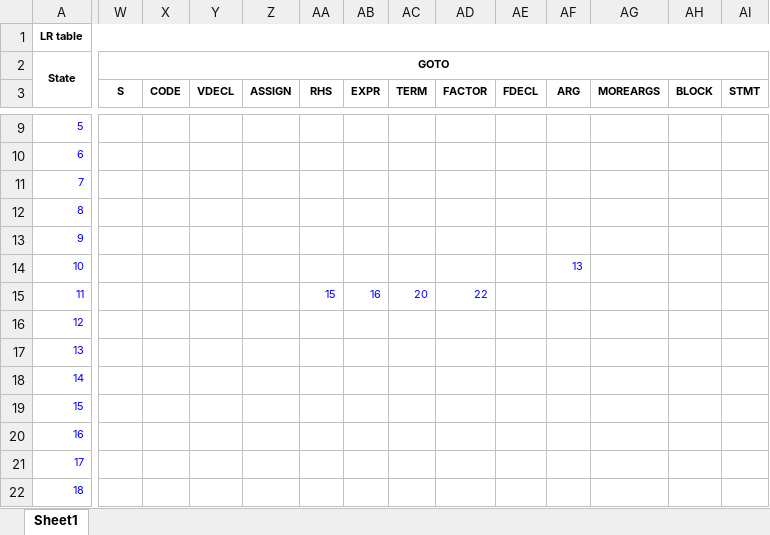
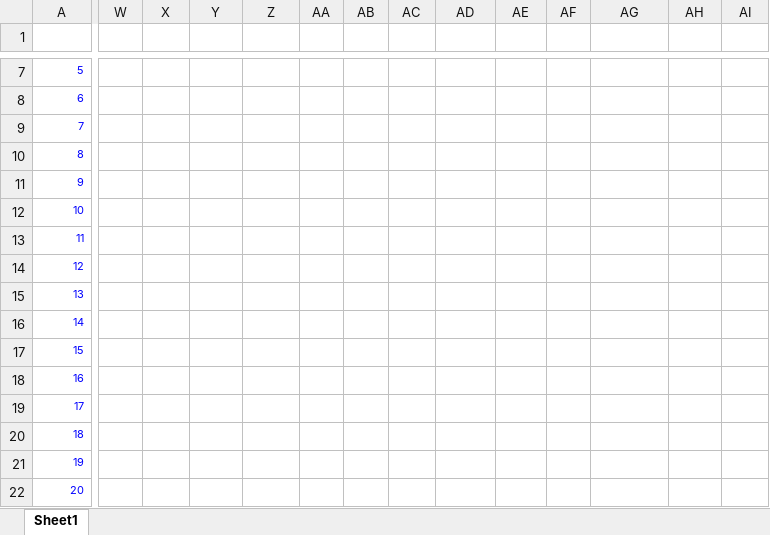
Before and after one commit to LUCETE012/Compiler_SLR_Parser, an Excel workbook: excels/Reduction.xlsx, sheet Sheet1, drawn as a sheet; only a part is shown, gaps mark what is left out; the shorter side is filled out with more unchanged rows; values as stored, in another font and other column widths than the file's, no borders; removed rows and columns are numbered as before the commit, all else as after; rows hold the shown columns only; the diff covers the shown part only; the diff names each change by its address in the sheet, - before the commit and + after, or states it on an @@ line.

Commit message:
Update syntax_analyzer.py : GOTO, ACTION table added

```diff
--- a/excels/Reduction.xlsx (sheet Sheet1)
+++ b/excels/Reduction.xlsx (sheet Sheet1)
-row 1: LR table
-row 2: State | GOTO
-W1: S
+W1: (empty)
-X1: CODE
+X1: (empty)
-Y1: VDECL
+Y1: (empty)
-Z1: ASSIGN
+Z1: (empty)
-AA1: RHS
+AA1: (empty)
-AB1: EXPR
+AB1: (empty)
-AC1: TERM
+AC1: (empty)
-AD1: FACTOR
+AD1: (empty)
-AE1: FDECL
+AE1: (empty)
-AF1: ARG
+AF1: (empty)
-AG1: MOREARGS
+AG1: (empty)
-AH1: BLOCK
+AH1: (empty)
-AI1: STMT
+AI1: (empty)
-AF12: 13
+AF12: (empty)
-AA13: 15
+AA13: (empty)
-AB13: 16
+AB13: (empty)
-AC13: 20
+AC13: (empty)
-AD13: 22
+AD13: (empty)
```
Also changed, not shown: 50 edited cells elsewhere in this sheet, 2 other files.
